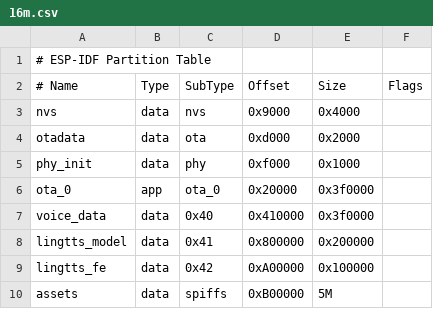
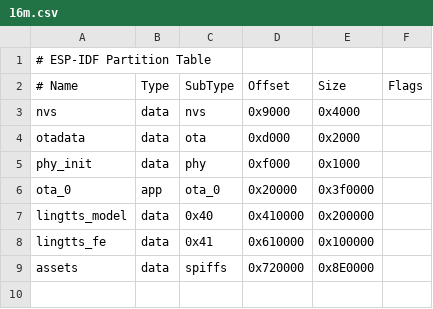
Before and after one commit to shiqizhenyes/youn-ink-fourcolor-firmware, a CSV file: firmware/partitions/v2/16m.csv, drawn as a sheet.

```diff
--- a/firmware/partitions/v2/16m.csv
+++ b/firmware/partitions/v2/16m.csv
@@ -6,5 +6,4 @@ phy_init, data, phy,     0xf000,    0x1000,
 ota_0,    app,  ota_0,   0x20000,   0x3f0000,
-voice_data, data, 0x40,  0x410000,  0x3f0000,
-lingtts_model, data, 0x41, 0x800000, 0x200000,
-lingtts_fe, data, 0x42, 0xA00000, 0x100000,
-assets,   data, spiffs,  0xB00000,  5M
+lingtts_model, data, 0x40, 0x410000, 0x200000,
+lingtts_fe, data, 0x41, 0x610000, 0x100000,
+assets,   data, spiffs,  0x720000,  0x8E0000,
```
Also changed, not shown: 1 other file.
